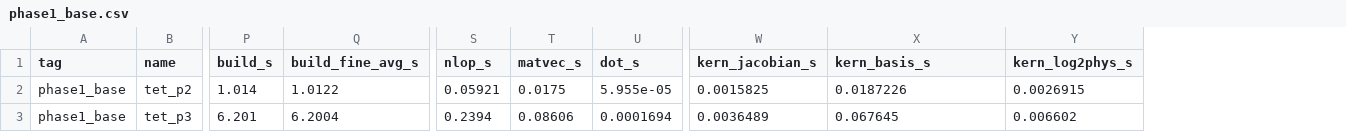
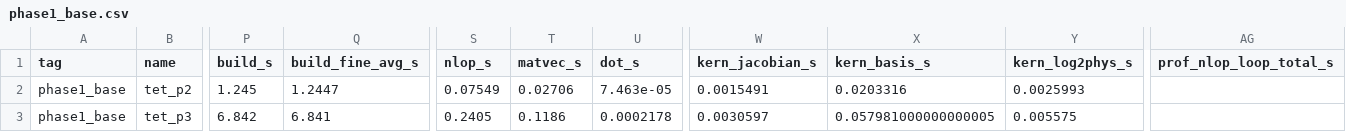
Before and after one commit to OpenFUSIONToolkit/OpenFUSIONToolkit, a CSV file: benchmarks/xmhd_qcache/results/phase1_base.csv, drawn as a sheet; only a part is shown, gaps mark what is left out; the diff covers the shown part only; the diff names each change by its address in the sheet, - before the commit and + after, or states it on an @@ line.

```diff
--- a/benchmarks/xmhd_qcache/results/phase1_base.csv
+++ b/benchmarks/xmhd_qcache/results/phase1_base.csv
+column AG (prof_nlop_loop_total_s), empty
-P2 (build_s): 1.014
+P2 (build_s): 1.245
-Q2 (build_fine_avg_s): 1.0122
+Q2 (build_fine_avg_s): 1.2447
-S2 (nlop_s): 0.05921
+S2 (nlop_s): 0.07549
-T2 (matvec_s): 0.0175
+T2 (matvec_s): 0.02706
-U2 (dot_s): 5.955e-05
+U2 (dot_s): 7.463e-05
-W2 (kern_jacobian_s): 0.0015825
+W2 (kern_jacobian_s): 0.0015491
-X2 (kern_basis_s): 0.0187226
+X2 (kern_basis_s): 0.0203316
-Y2 (kern_log2phys_s): 0.0026915
+Y2 (kern_log2phys_s): 0.0025993
-P3 (build_s): 6.201
+P3 (build_s): 6.842
-Q3 (build_fine_avg_s): 6.2004
+Q3 (build_fine_avg_s): 6.841
-S3 (nlop_s): 0.2394
+S3 (nlop_s): 0.2405
-T3 (matvec_s): 0.08606
+T3 (matvec_s): 0.1186
-U3 (dot_s): 0.0001694
+U3 (dot_s): 0.0002178
-W3 (kern_jacobian_s): 0.0036489
+W3 (kern_jacobian_s): 0.0030597
-X3 (kern_basis_s): 0.067645
+X3 (kern_basis_s): 0.057981000000000005
-Y3 (kern_log2phys_s): 0.006602
+Y3 (kern_log2phys_s): 0.005575
```
Also changed, not shown: 96 edited cells elsewhere in this file, 30 other files.
